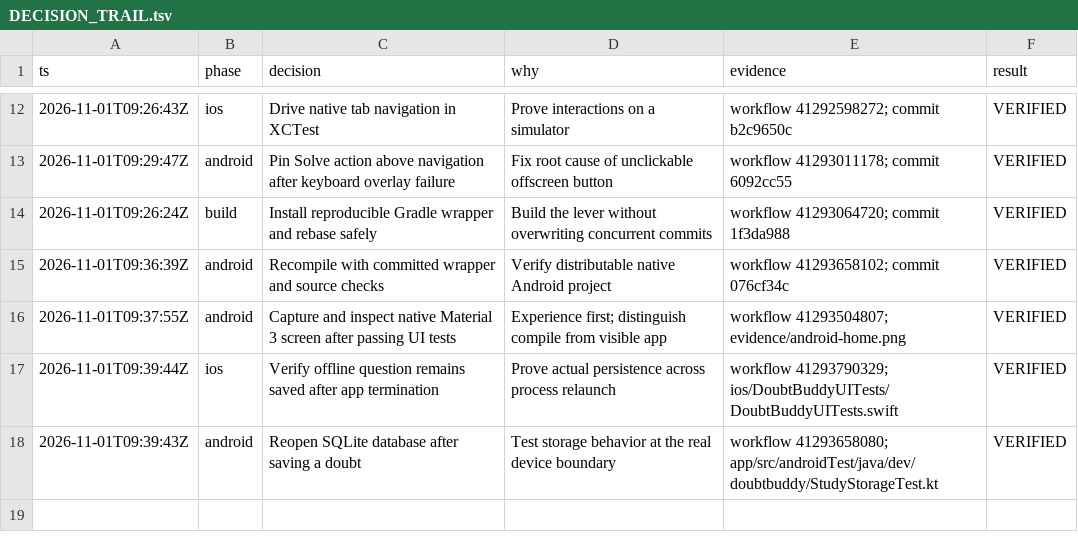
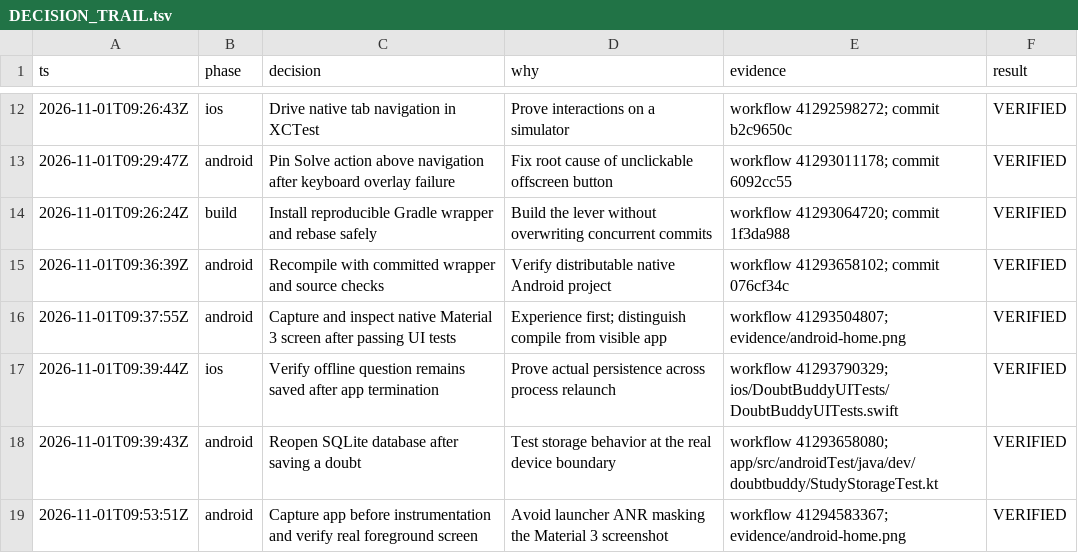
Before and after one commit to RoyCoding8/DoubtBuddy, a TSV file: docs/DECISION_TRAIL.tsv, drawn as a sheet; only a part is shown, gaps mark what is left out; the diff names each change by its address in the sheet, - before the commit and + after, or states it on an @@ line.

Commit message:
docs: record verified Android foreground screenshot and contrast check

```diff
--- a/docs/DECISION_TRAIL.tsv
+++ b/docs/DECISION_TRAIL.tsv
+row 19: 2026-11-01T09:53:51Z | android | Capture app before instrumentation and verify real foreground screen | Avoid launcher ANR masking the Material 3 screenshot | workflow 41294583367; evidence/android-home.png | VERIFIED
```
Also changed, not shown: 1 other file.
